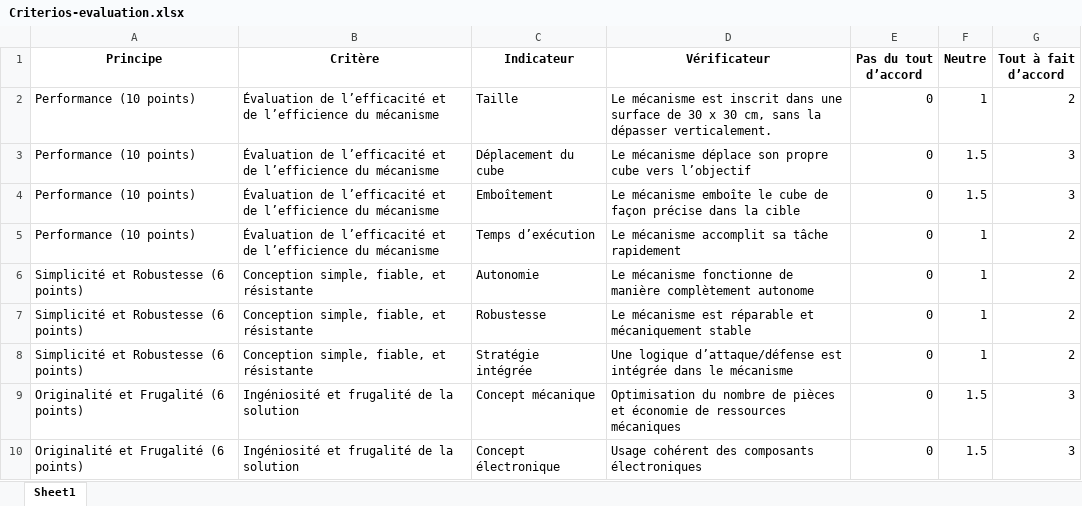
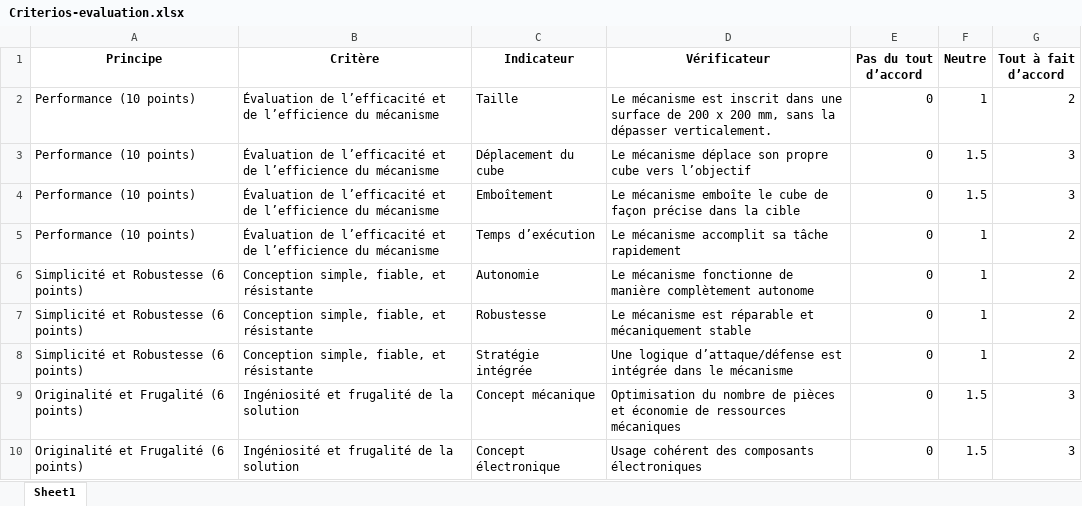
Before and after one commit to fabbiocrux/CI3, an Excel workbook: _projet/Criterios-evaluation.xlsx, sheet Sheet1, drawn as a sheet; values as stored, in another font and other column widths than the file's, no borders; the diff names each change by its address in the sheet, - before the commit and + after, or states it on an @@ line.

```diff
--- a/_projet/Criterios-evaluation.xlsx (sheet Sheet1)
+++ b/_projet/Criterios-evaluation.xlsx (sheet Sheet1)
-D2 (Vérificateur): …surface de 30 x 30 cm, sans la…
+D2 (Vérificateur): …surface de 200 x 200 mm, sans la…
```
Also changed, not shown: 12 other files.
